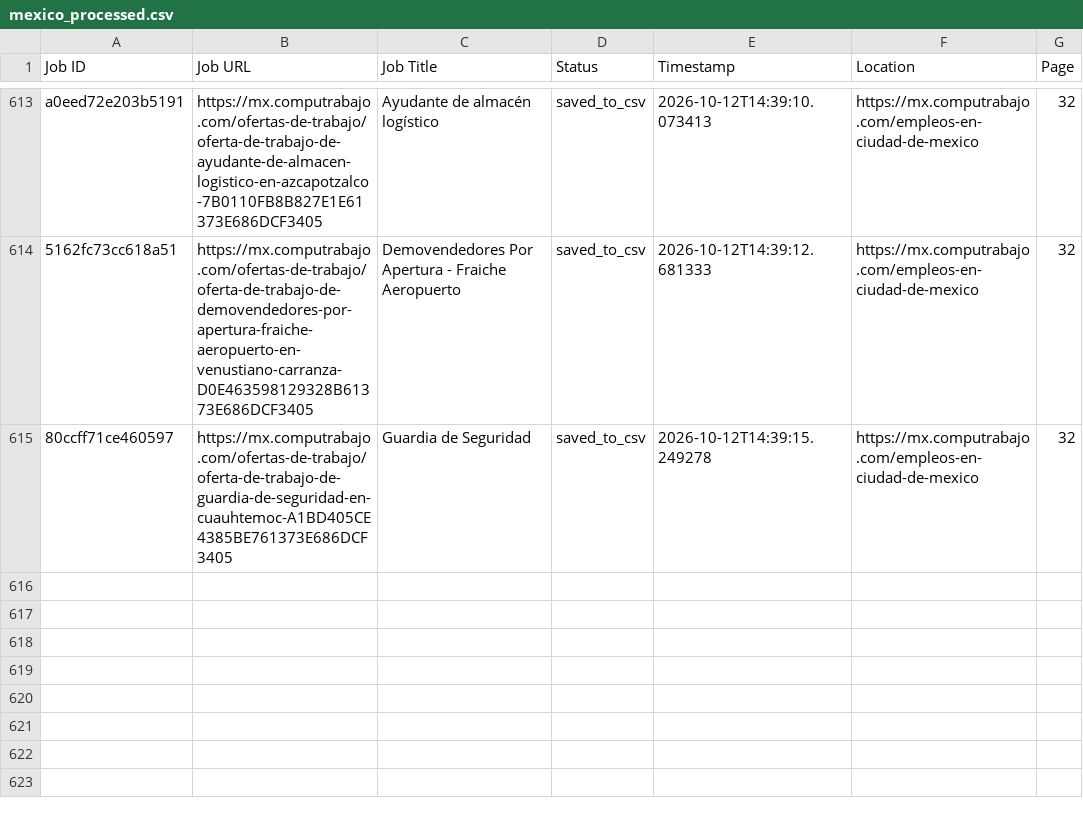
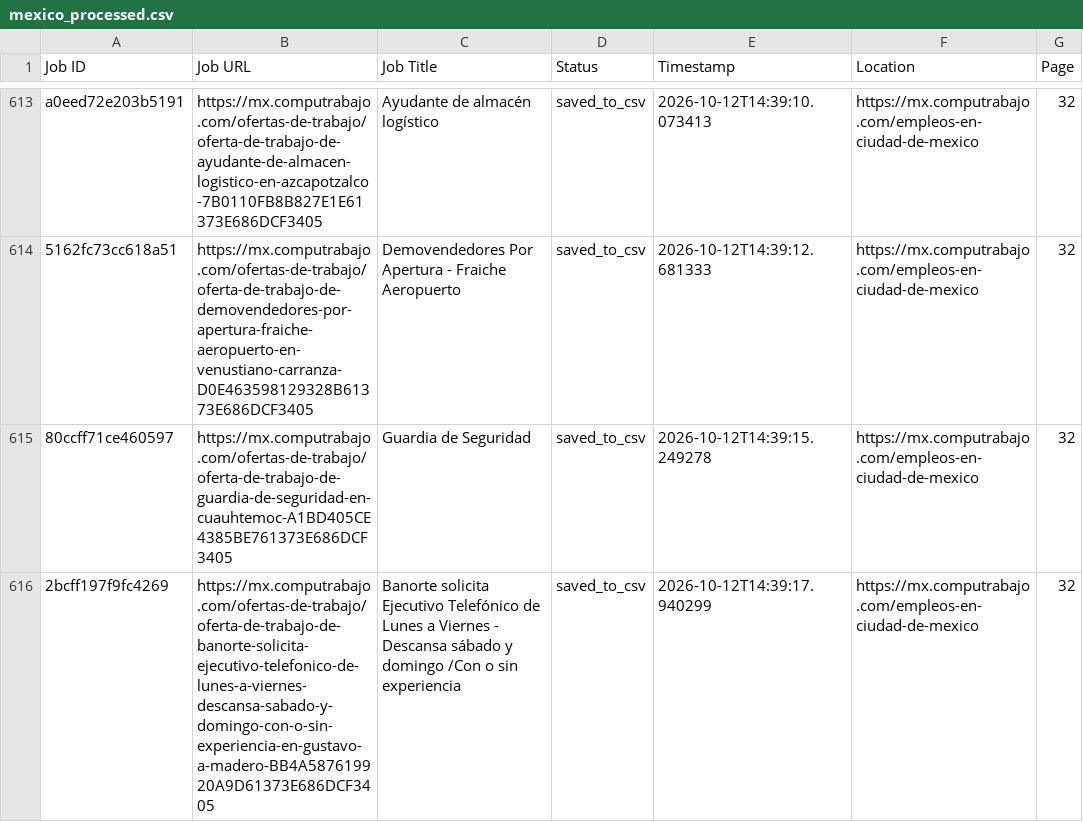
Before and after one commit to liliankason/computrabajo_mexico_scraper, a CSV file: mexico_processed.csv, drawn as a sheet; only a part is shown, gaps mark what is left out.

```diff
--- a/mexico_processed.csv
+++ b/mexico_processed.csv
@@ -615 +615,2 @@ a0eed72e203b5191,https://mx.computrabajo.com/ofertas-de-trabajo/oferta-de-trabaj
 80ccff71ce460597,https://mx.computrabajo.com/ofertas-de-trabajo/oferta-de-trabajo-de-guardia-de-seguridad-en-cuauhtemoc-A1BD405CE4385BE761373E686DCF3405,Guardia de Seguridad,saved_to_csv,2026-10-12T14:39:15.249278,https://mx.computrabajo.com/empleos-en-ciudad-de-mexico,32
+2bcff197f9fc4269,https://mx.computrabajo.com/ofertas-de-trabajo/oferta-de-trabajo-de-banorte-solicita-ejecutivo-telefonico-de-lunes-a-viernes-descansa-sabado-y-domingo-con-o-sin-experiencia-en-gustavo-a-madero-BB4A587619920A9D61373E686DCF3405,Banorte solicita Ejecutivo Telefónico de Lunes a Viernes - Descansa sábado y domingo /Con o sin experiencia,saved_to_csv,2026-10-12T14:39:17.940299,https://mx.computrabajo.com/empleos-en-ciudad-de-mexico,32
```
Also changed, not shown: 2 other files.
